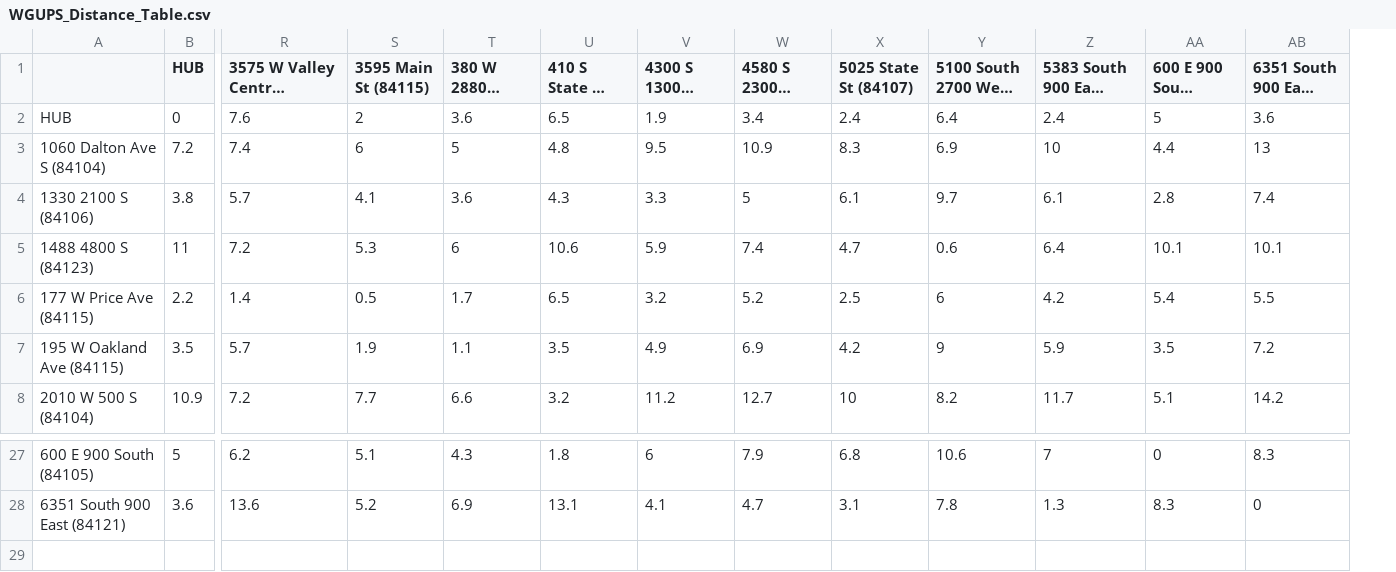
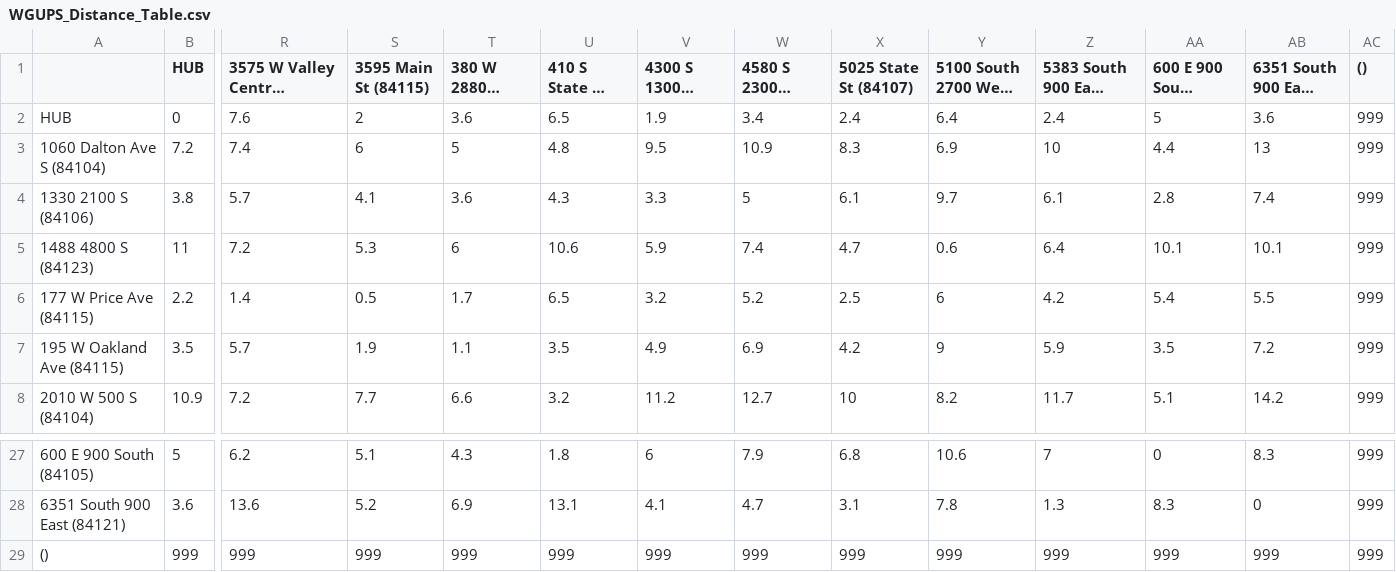
Before and after one commit to alisasihn/parcel_service, a CSV file: WGUPS_Distance_Table.csv, drawn as a sheet; only a part is shown, gaps mark what is left out; long unchanged cells end in …; rows hold the shown columns only; the diff names each change by its address in the sheet, - before the commit and + after, or states it on an @@ line.

```diff
--- a/WGUPS_Distance_Table.csv
+++ b/WGUPS_Distance_Table.csv
+column AC (()), rows 2-8: all 999; rows 27-28: 999 | 999
+row 29: () | 999 | 999 | 999 | 999 | 999 | 999 | 999 | 999 | 999 | 999 | 999 | 999 | 999
```
Also changed, not shown: WGUPS_Package_File.csv, 5 other files.
